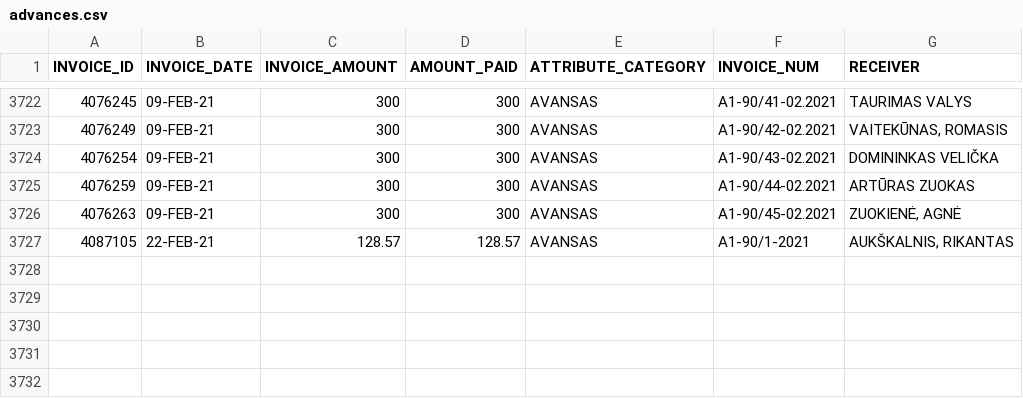
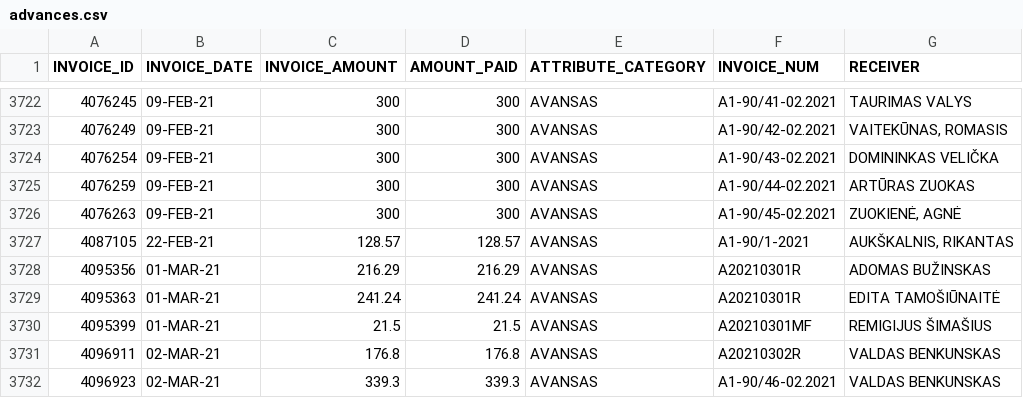
Before and after one commit to vilnius/taryba, a CSV file: expenses/advances.csv, drawn as a sheet; only a part is shown, gaps mark what is left out; the diff names each change by its address in the sheet, - before the commit and + after, or states it on an @@ line.

```diff
--- a/expenses/advances.csv
+++ b/expenses/advances.csv
+row 3728: 4095356 | 01-MAR-21 | 216.29 | 216.29 | AVANSAS | A20210301R | ADOMAS BUŽINSKAS
+row 3729: 4095363 | 01-MAR-21 | 241.24 | 241.24 | AVANSAS | A20210301R | EDITA TAMOŠIŪNAITĖ
+row 3730: 4095399 | 01-MAR-21 | 21.5 | 21.5 | AVANSAS | A20210301MF | REMIGIJUS ŠIMAŠIUS
+row 3731: 4096911 | 02-MAR-21 | 176.8 | 176.8 | AVANSAS | A20210302R | VALDAS BENKUNSKAS
+row 3732: 4096923 | 02-MAR-21 | 339.3 | 339.3 | AVANSAS | A1-90/46-02.2021 | VALDAS BENKUNSKAS
```
Also changed, not shown: 2 other files.
